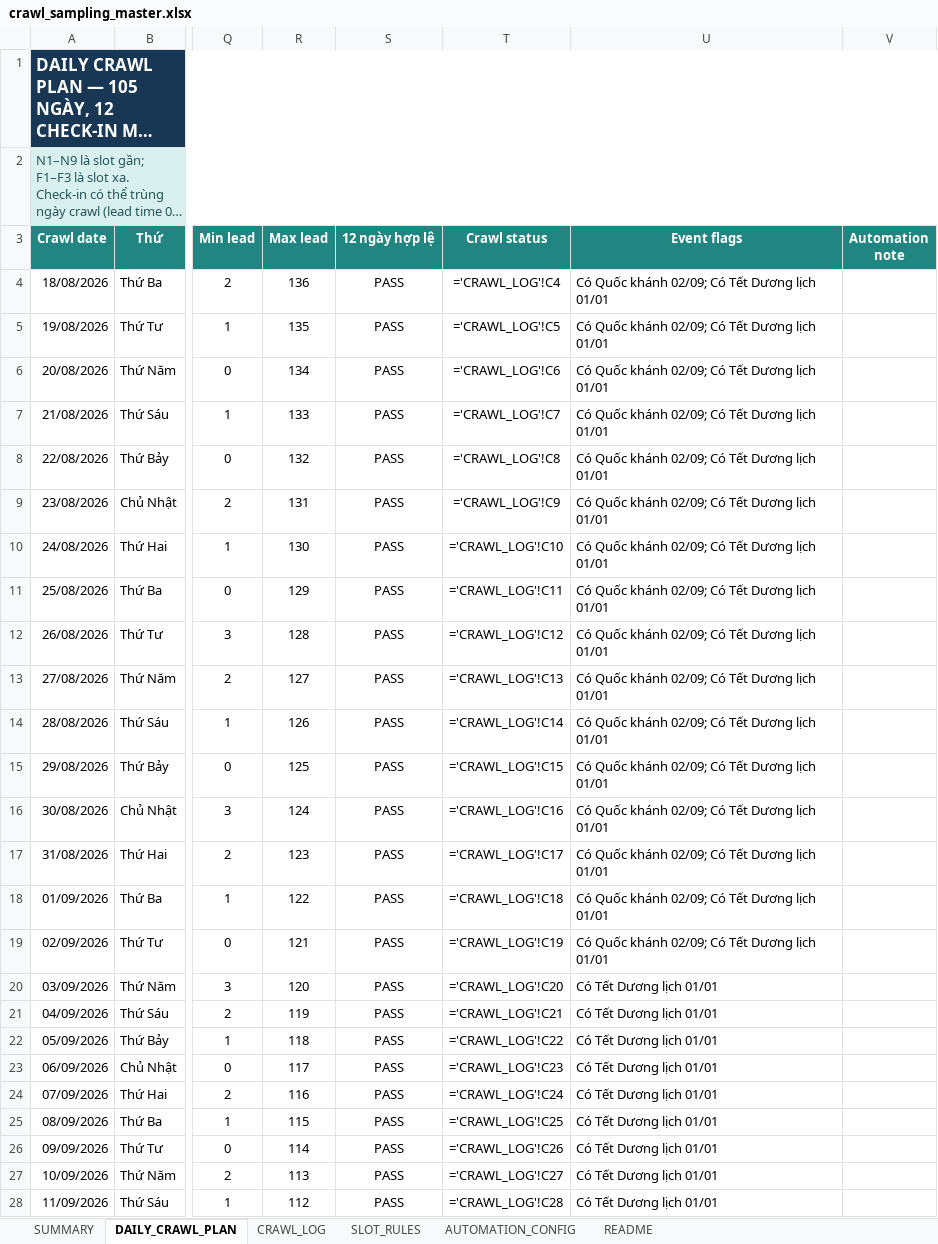
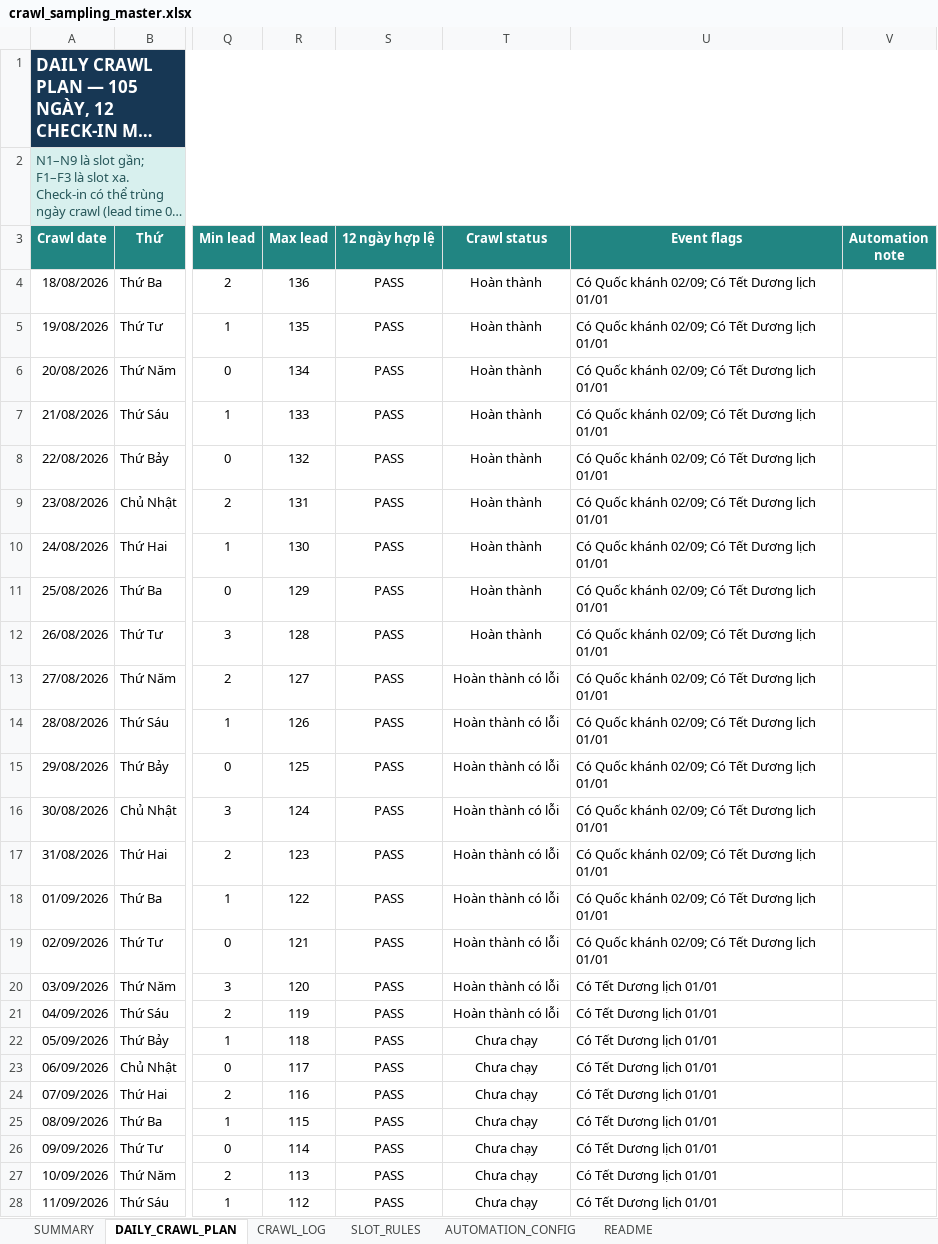
Before and after one commit to Andnm/capstone-master, an Excel workbook: outputs/crawl-data-planner-20260816/crawl_sampling_master.xlsx, sheet DAILY_CRAWL_PLAN, drawn as a sheet; only a part is shown, gaps mark what is left out; long unchanged cells end in …; values as stored, in another font and other column widths than the file's, no borders; formulas without a stored value are shown as written; conditional formats and table styles not drawn; the diff covers the shown part only; the diff names each change by its address in the sheet, - before the commit and + after, or states it on an @@ line.

Commit message:
feat: update crawl 4/9

```diff
--- a/outputs/crawl-data-planner-20260816/crawl_sampling_master.xlsx (sheet DAILY_CRAWL_PLAN)
+++ b/outputs/crawl-data-planner-20260816/crawl_sampling_master.xlsx (sheet DAILY_CRAWL_PLAN)
-T4 (Crawl status): ='CRAWL_LOG'!C4
+T4 (Crawl status): Hoàn thành
-T5 (Crawl status): ='CRAWL_LOG'!C5
+T5 (Crawl status): Hoàn thành
-T6 (Crawl status): ='CRAWL_LOG'!C6
+T6 (Crawl status): Hoàn thành
-T7 (Crawl status): ='CRAWL_LOG'!C7
+T7 (Crawl status): Hoàn thành
-T8 (Crawl status): ='CRAWL_LOG'!C8
+T8 (Crawl status): Hoàn thành
-T9 (Crawl status): ='CRAWL_LOG'!C9
+T9 (Crawl status): Hoàn thành
-T10 (Crawl status): ='CRAWL_LOG'!C10
+T10 (Crawl status): Hoàn thành
-T11 (Crawl status): ='CRAWL_LOG'!C11
+T11 (Crawl status): Hoàn thành
-T12 (Crawl status): ='CRAWL_LOG'!C12
+T12 (Crawl status): Hoàn thành
-T13 (Crawl status): ='CRAWL_LOG'!C13
+T13 (Crawl status): Hoàn thành có lỗi
-T14 (Crawl status): ='CRAWL_LOG'!C14
+T14 (Crawl status): Hoàn thành có lỗi
-T15 (Crawl status): ='CRAWL_LOG'!C15
+T15 (Crawl status): Hoàn thành có lỗi
-T16 (Crawl status): ='CRAWL_LOG'!C16
+T16 (Crawl status): Hoàn thành có lỗi
-T17 (Crawl status): ='CRAWL_LOG'!C17
+T17 (Crawl status): Hoàn thành có lỗi
-T18 (Crawl status): ='CRAWL_LOG'!C18
+T18 (Crawl status): Hoàn thành có lỗi
-T19 (Crawl status): ='CRAWL_LOG'!C19
+T19 (Crawl status): Hoàn thành có lỗi
-T20 (Crawl status): ='CRAWL_LOG'!C20
+T20 (Crawl status): Hoàn thành có lỗi
-T21 (Crawl status): ='CRAWL_LOG'!C21
+T21 (Crawl status): Hoàn thành có lỗi
-T22 (Crawl status): ='CRAWL_LOG'!C22
+T22 (Crawl status): Chưa chạy
-T23 (Crawl status): ='CRAWL_LOG'!C23
+T23 (Crawl status): Chưa chạy
-T24 (Crawl status): ='CRAWL_LOG'!C24
+T24 (Crawl status): Chưa chạy
-T25 (Crawl status): ='CRAWL_LOG'!C25
+T25 (Crawl status): Chưa chạy
-T26 (Crawl status): ='CRAWL_LOG'!C26
+T26 (Crawl status): Chưa chạy
-T27 (Crawl status): ='CRAWL_LOG'!C27
+T27 (Crawl status): Chưa chạy
-T28 (Crawl status): ='CRAWL_LOG'!C28
+T28 (Crawl status): Chưa chạy
```
Also changed, not shown: 80 edited cells elsewhere in this sheet, sheet CRAWL_LOG, sheet SUMMARY, outputs/vps-crawl-planner-20260823/vps_crawl_sampling_master.xlsx.
